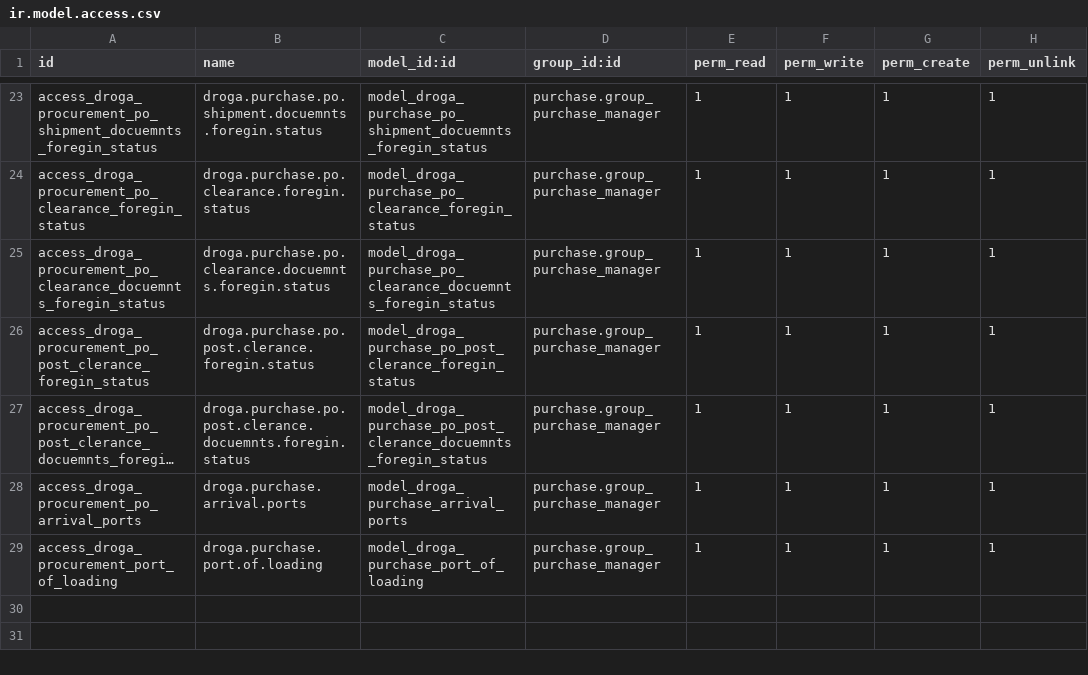
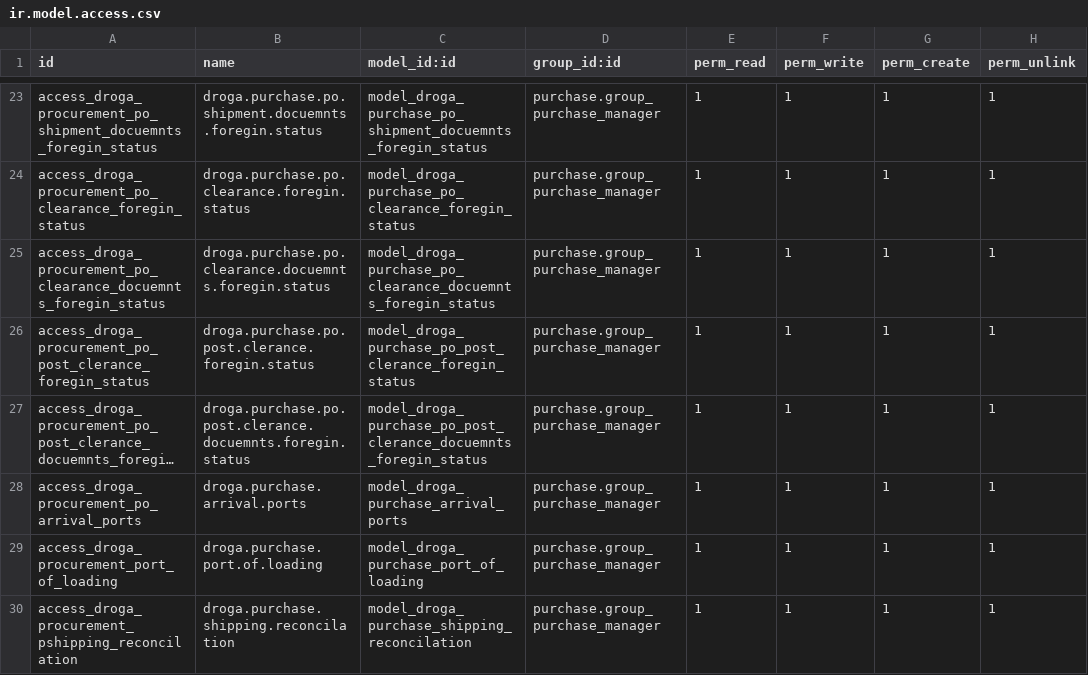
Before and after one commit to phillmona-dev/ecs_erp, a CSV file: droga_procurement/security/ir.model.access.csv, drawn as a sheet; only a part is shown, gaps mark what is left out; long unchanged cells end in ….

Commit message:
Purchase module updated

```diff
--- a/droga_procurement/security/ir.model.access.csv
+++ b/droga_procurement/security/ir.model.access.csv
@@ -29 +29,2 @@ access_droga_procurement_po_arrival_ports,droga.purchase.arrival.ports,model_dro
 access_droga_procurement_port_of_loading,droga.purchase.port.of.loading,model_droga_purchase_port_of_loading,purchase.group_purchase_manager,1,1,1,1
+access_droga_procurement_pshipping_reconcilation,droga.purchase.shipping.reconcilation,model_droga_purchase_shipping_reconcilation,purchase.group_purchase_manager,1,1,1,1
```
Also changed, not shown: 8 other files.
